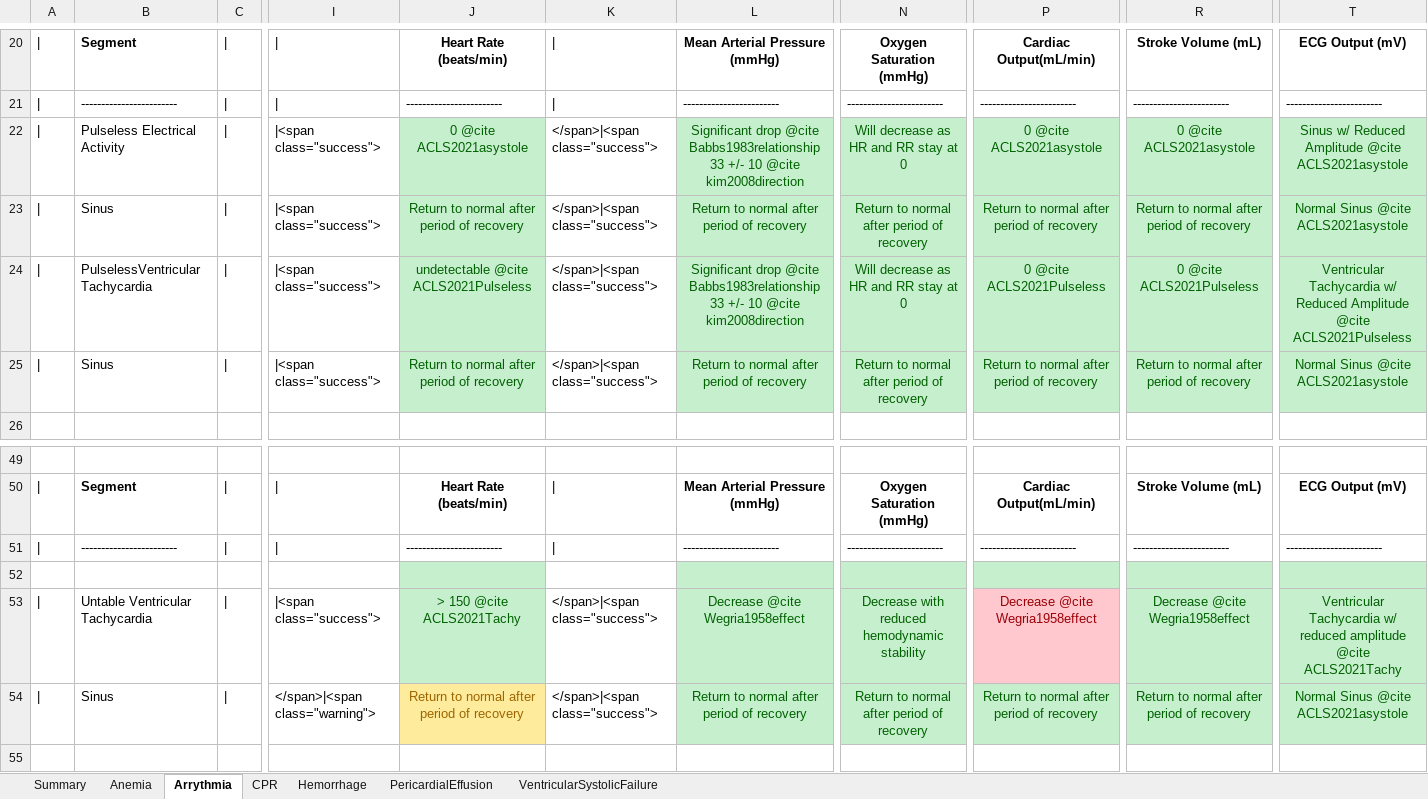
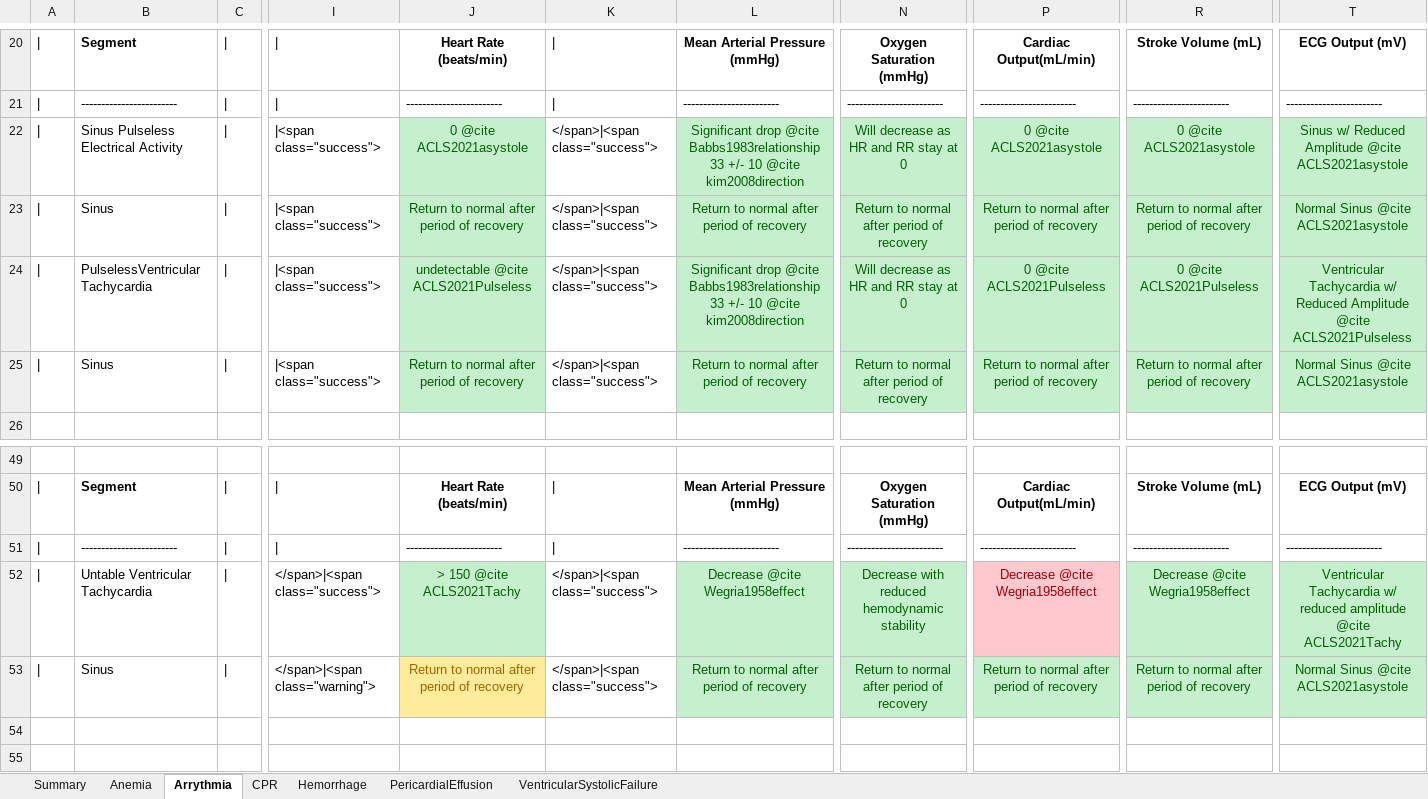
Before and after one commit to shawnhuyiwen/pulse, an Excel workbook: data/human/adult/validation/Scenarios/CardiovascularValidation.xlsx, sheet Arrythmia, drawn as a sheet; only a part is shown, gaps mark what is left out; values as stored, in another font and other column widths than the file's, no borders; removed rows and columns are numbered as before the commit, all else as after; rows hold the shown columns only; the diff names each change by its address in the sheet, - before the commit and + after, or states it on an @@ line.

```diff
--- a/data/human/adult/validation/Scenarios/CardiovascularValidation.xlsx (sheet Arrythmia)
+++ b/data/human/adult/validation/Scenarios/CardiovascularValidation.xlsx (sheet Arrythmia)
-B22: Pulseless Electrical Activity
+B22: Sinus Pulseless Electrical Activity
+row 52: | | Untable Ventricular Tachycardia | | | </span>|<span class="success"> | > 150 @cite ACLS2021Tachy | </span>|<span class="success"> | Decrease @cite Wegria1958effect | Decrease with reduced hemodynamic stability | Decrease @cite Wegria1958effect | Decrease @cite Wegria1958effect | Ventricular Tachycardia w/ reduced amplitude @cite ACLS2021Tachy
-row 54: |
+row 53: |
-J54 fill: #C6EFCE
+J54 fill: none
-L54 fill: #C6EFCE
+L54 fill: none
-N54 fill: #C6EFCE
+N54 fill: none
-P54 fill: #C6EFCE
+P54 fill: none
-R54 fill: #C6EFCE
+R54 fill: none
-T54 fill: #C6EFCE
+T54 fill: none
-row 53: | | Untable Ventricular Tachycardia | | | |<span class="success"> | > 150 @cite ACLS2021Tachy | </span>|<span class="success"> | Decrease @cite Wegria1958effect | Decrease with reduced hemodynamic stability | Decrease @cite Wegria1958effect | Decrease @cite Wegria1958effect | Ventricular Tachycardia w/ reduced amplitude @cite ACLS2021Tachy
```
Also changed, not shown: 5 other files.
